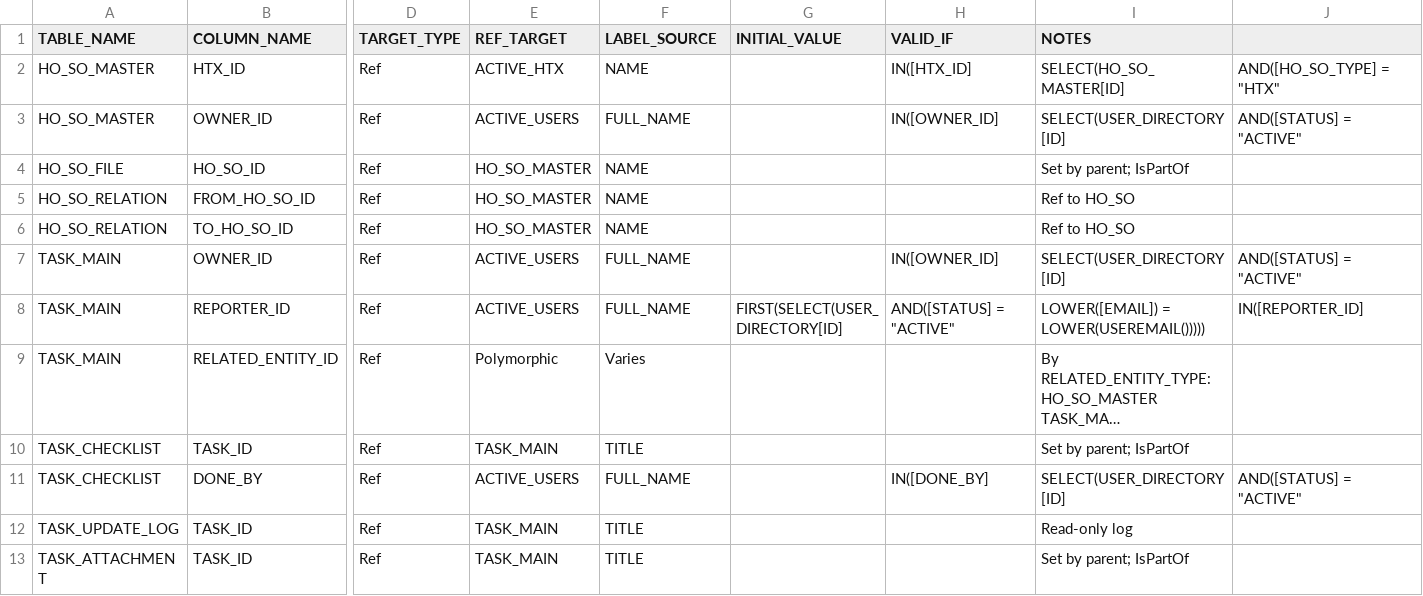
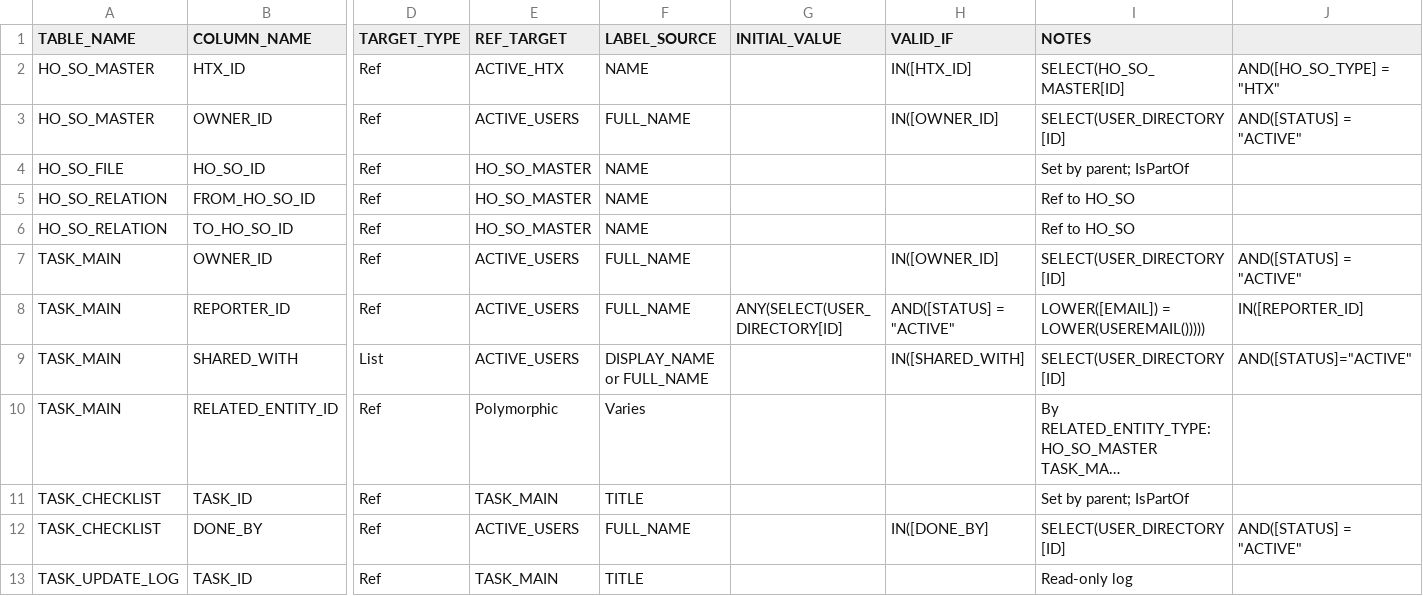
Before and after one commit to vinanissi/CBV_SSA_LAOCONG_PRO, a CSV file: 04_APPSHEET/APPSHEET_REF_MAP.csv, drawn as a sheet; only a part is shown, gaps mark what is left out; the shorter side is filled out with more unchanged rows; long unchanged cells end in …; rows hold the shown columns only; the diff names each change by its address in the sheet, - before the commit and + after, or states it on an @@ line.

```diff
--- a/04_APPSHEET/APPSHEET_REF_MAP.csv
+++ b/04_APPSHEET/APPSHEET_REF_MAP.csv
-G8 (INITIAL_VALUE): FIRST(SELECT(USER_DIRECTORY[ID]
+G8 (INITIAL_VALUE): ANY(SELECT(USER_DIRECTORY[ID]
+row 9: TASK_MAIN | SHARED_WITH | List | ACTIVE_USERS | DISPLAY_NAME or FULL_NAME |  | IN([SHARED_WITH] | SELECT(USER_DIRECTORY[ID] | AND([STATUS]="ACTIVE"
```
Also changed, not shown: 04_APPSHEET/APPSHEET_FIELD_POLICY_MAP.csv, 20 other files.
